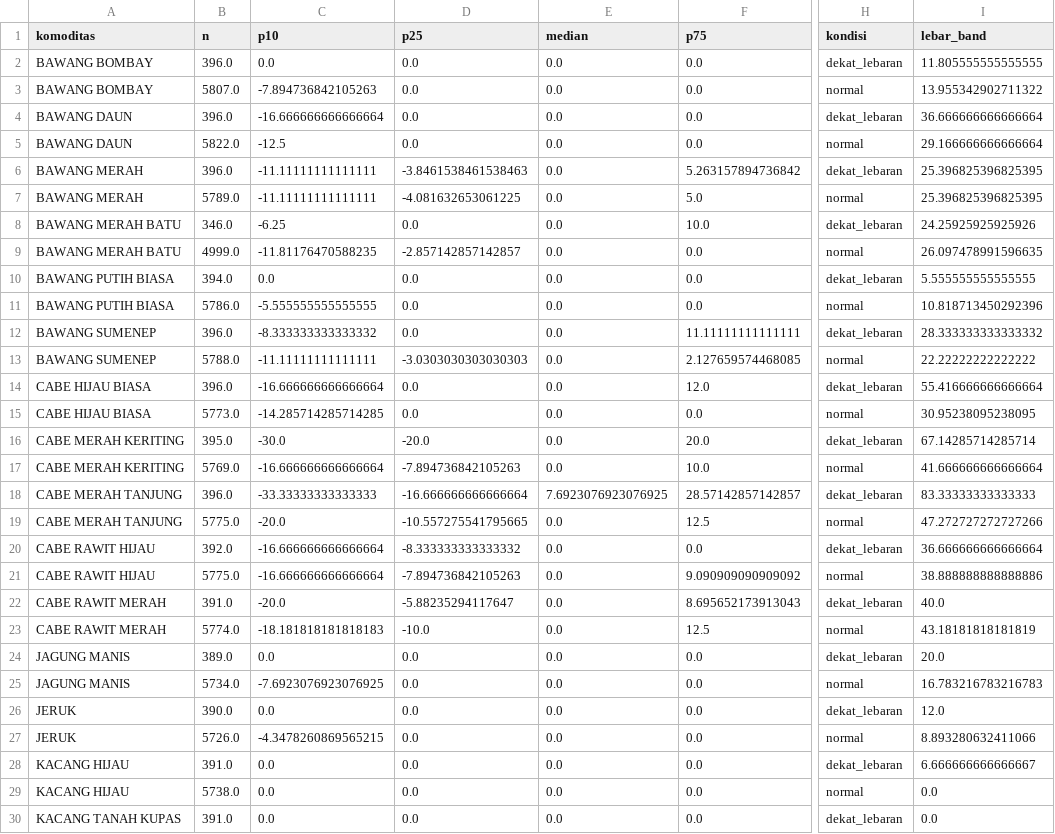
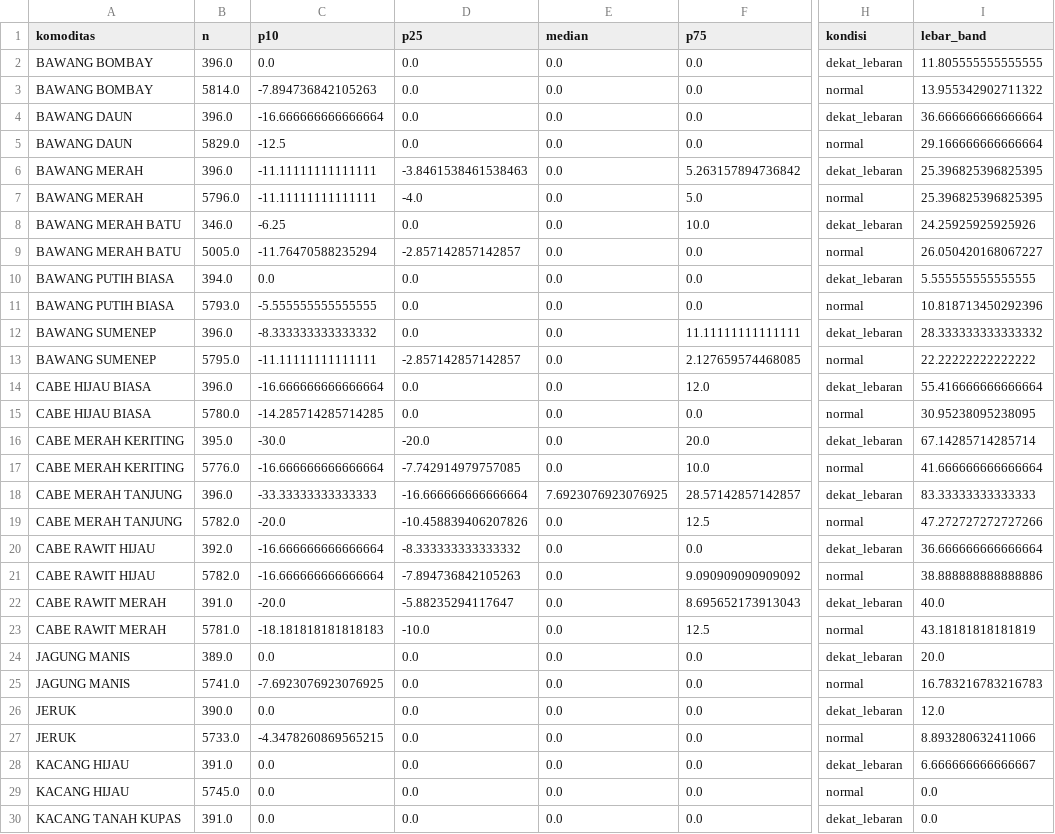
Before and after one commit to Hafizhputra27/example_scrap, a CSV file: models/band_rekomendasi_7hari.csv, drawn as a sheet; only a part is shown, gaps mark what is left out; the diff covers the shown part only; the diff names each change by its address in the sheet, - before the commit and + after, or states it on an @@ line.

```diff
--- a/models/band_rekomendasi_7hari.csv
+++ b/models/band_rekomendasi_7hari.csv
-B3 (n): 5807.0
+B3 (n): 5814.0
-B5 (n): 5822.0
+B5 (n): 5829.0
-B7 (n): 5789.0
+B7 (n): 5796.0
-D7 (p25): -4.081632653061225
+D7 (p25): -4.0
-B9 (n): 4999.0
+B9 (n): 5005.0
-C9 (p10): -11.81176470588235
+C9 (p10): -11.76470588235294
-I9 (lebar_band): 26.097478991596635
+I9 (lebar_band): 26.050420168067227
-B11 (n): 5786.0
+B11 (n): 5793.0
-B13 (n): 5788.0
+B13 (n): 5795.0
-D13 (p25): -3.0303030303030303
+D13 (p25): -2.857142857142857
-B15 (n): 5773.0
+B15 (n): 5780.0
-B17 (n): 5769.0
+B17 (n): 5776.0
-D17 (p25): -7.894736842105263
+D17 (p25): -7.742914979757085
-B19 (n): 5775.0
+B19 (n): 5782.0
-D19 (p25): -10.557275541795665
+D19 (p25): -10.458839406207826
-B21 (n): 5775.0
+B21 (n): 5782.0
-B23 (n): 5774.0
+B23 (n): 5781.0
-B25 (n): 5734.0
+B25 (n): 5741.0
-B27 (n): 5726.0
+B27 (n): 5733.0
-B29 (n): 5738.0
+B29 (n): 5745.0
```
Also changed, not shown: 14 edited cells elsewhere in this file, data/processed/cuaca_9_pasar.csv, data/processed/kurs_usd_idr.csv, 22 other files.
